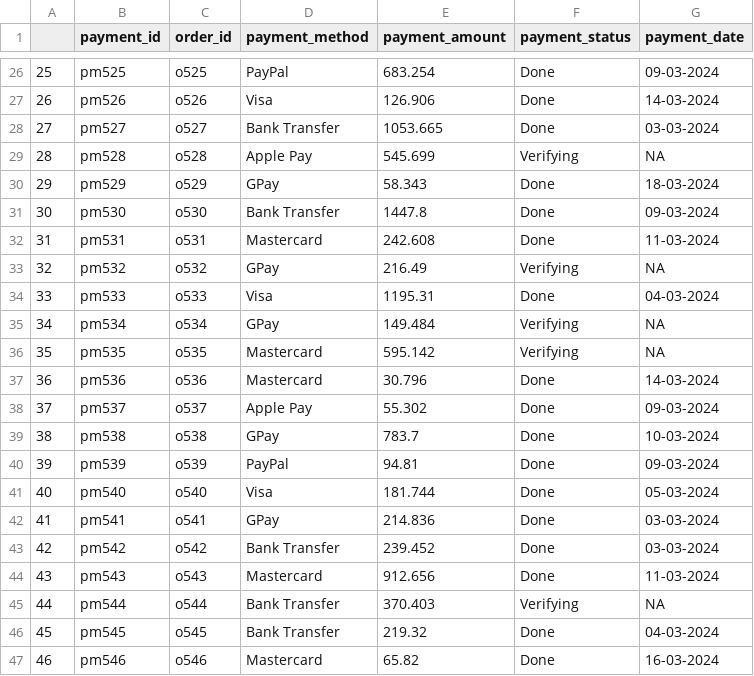
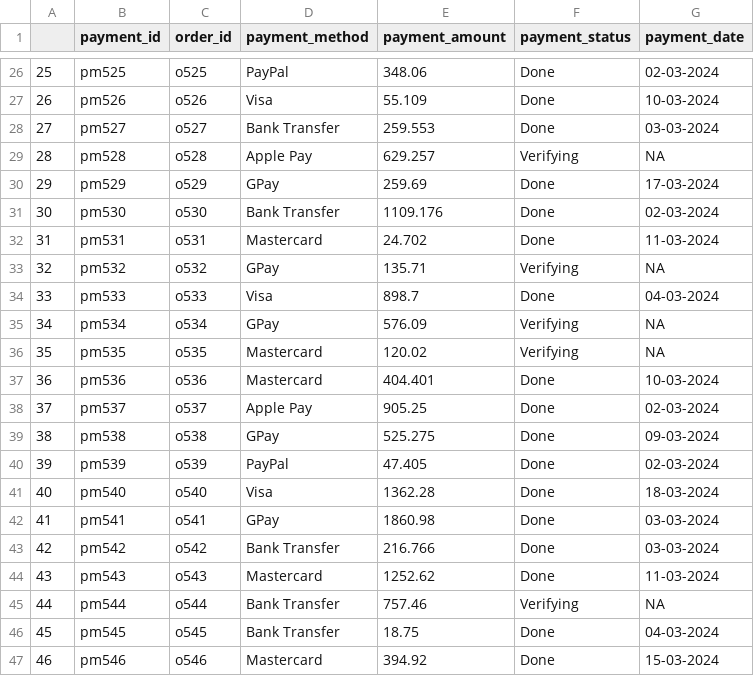
Before and after one commit to XuanqiYang123/ib9hp0_240310, a CSV file: data_uploads/R_synth_payment_round2.csv, drawn as a sheet; only a part is shown, gaps mark what is left out; the diff covers the shown part only.

```diff
--- a/data_uploads/R_synth_payment_round2.csv
+++ b/data_uploads/R_synth_payment_round2.csv
@@ -26,22 +26,22 @@
-"25","pm525","o525","PayPal",683.254,"Done","09-03-2024"
-"26","pm526","o526","Visa",126.906,"Done","14-03-2024"
-"27","pm527","o527","Bank Transfer",1053.665,"Done","03-03-2024"
-"28","pm528","o528","Apple Pay",545.699,"Verifying",NA
-"29","pm529","o529","GPay",58.343,"Done","18-03-2024"
-"30","pm530","o530","Bank Transfer",1447.8,"Done","09-03-2024"
-"31","pm531","o531","Mastercard",242.608,"Done","11-03-2024"
-"32","pm532","o532","GPay",216.49,"Verifying",NA
-"33","pm533","o533","Visa",1195.31,"Done","04-03-2024"
-"34","pm534","o534","GPay",149.484,"Verifying",NA
-"35","pm535","o535","Mastercard",595.142,"Verifying",NA
-"36","pm536","o536","Mastercard",30.796,"Done","14-03-2024"
-"37","pm537","o537","Apple Pay",55.302,"Done","09-03-2024"
-"38","pm538","o538","GPay",783.7,"Done","10-03-2024"
-"39","pm539","o539","PayPal",94.81,"Done","09-03-2024"
-"40","pm540","o540","Visa",181.744,"Done","05-03-2024"
-"41","pm541","o541","GPay",214.836,"Done","03-03-2024"
-"42","pm542","o542","Bank Transfer",239.452,"Done","03-03-2024"
-"43","pm543","o543","Mastercard",912.656,"Done","11-03-2024"
-"44","pm544","o544","Bank Transfer",370.403,"Verifying",NA
-"45","pm545","o545","Bank Transfer",219.32,"Done","04-03-2024"
-"46","pm546","o546","Mastercard",65.82,"Done","16-03-2024"
+"25","pm525","o525","PayPal",348.06,"Done","02-03-2024"
+"26","pm526","o526","Visa",55.109,"Done","10-03-2024"
+"27","pm527","o527","Bank Transfer",259.553,"Done","03-03-2024"
+"28","pm528","o528","Apple Pay",629.257,"Verifying",NA
+"29","pm529","o529","GPay",259.69,"Done","17-03-2024"
+"30","pm530","o530","Bank Transfer",1109.176,"Done","02-03-2024"
+"31","pm531","o531","Mastercard",24.702,"Done","11-03-2024"
+"32","pm532","o532","GPay",135.71,"Verifying",NA
+"33","pm533","o533","Visa",898.7,"Done","04-03-2024"
+"34","pm534","o534","GPay",576.09,"Verifying",NA
+"35","pm535","o535","Mastercard",120.02,"Verifying",NA
+"36","pm536","o536","Mastercard",404.401,"Done","10-03-2024"
+"37","pm537","o537","Apple Pay",905.25,"Done","02-03-2024"
+"38","pm538","o538","GPay",525.275,"Done","09-03-2024"
+"39","pm539","o539","PayPal",47.405,"Done","02-03-2024"
+"40","pm540","o540","Visa",1362.28,"Done","18-03-2024"
+"41","pm541","o541","GPay",1860.98,"Done","03-03-2024"
+"42","pm542","o542","Bank Transfer",216.766,"Done","03-03-2024"
+"43","pm543","o543","Mastercard",1252.62,"Done","11-03-2024"
+"44","pm544","o544","Bank Transfer",757.46,"Verifying",NA
+"45","pm545","o545","Bank Transfer",18.75,"Done","04-03-2024"
+"46","pm546","o546","Mastercard",394.92,"Done","15-03-2024"
```
Also changed, not shown: 109 edited cells elsewhere in this file, data_uploads/R_synth_customers_round1.csv, data_uploads/R_synth_orders_round2.csv, 5 other files.
